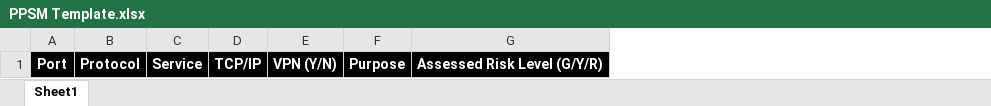
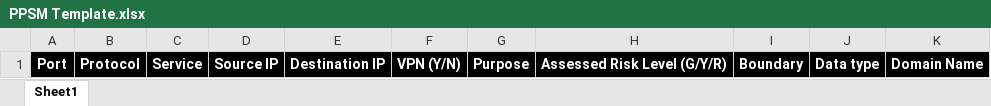
Before and after one commit to qcktap23/PCAPtoPPSM, an Excel workbook: PPSM Template.xlsx, sheet Sheet1, drawn as a sheet; values as stored, in another font and other column widths than the file's, no borders; removed rows and columns are numbered as before the commit, all else as after; the diff names each change by its address in the sheet, - before the commit and + after, or states it on an @@ line.

```diff
--- a/PPSM Template.xlsx (sheet Sheet1)
+++ b/PPSM Template.xlsx (sheet Sheet1)
-column D, row 1: TCP/IP
+column D, row 1: Source IP
+column E, row 1: Destination IP
+column I, row 1: Boundary
+column J, row 1: Data type
+column K, row 1: Domain Name
```
Also changed, not shown: 3 other files.
